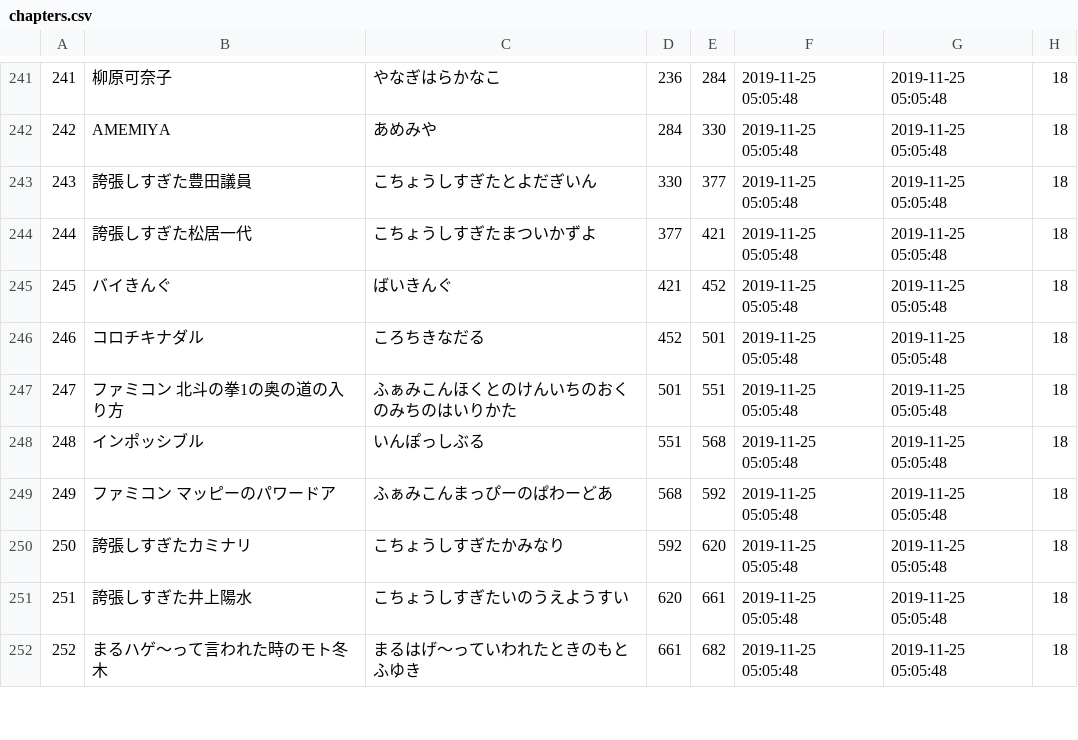
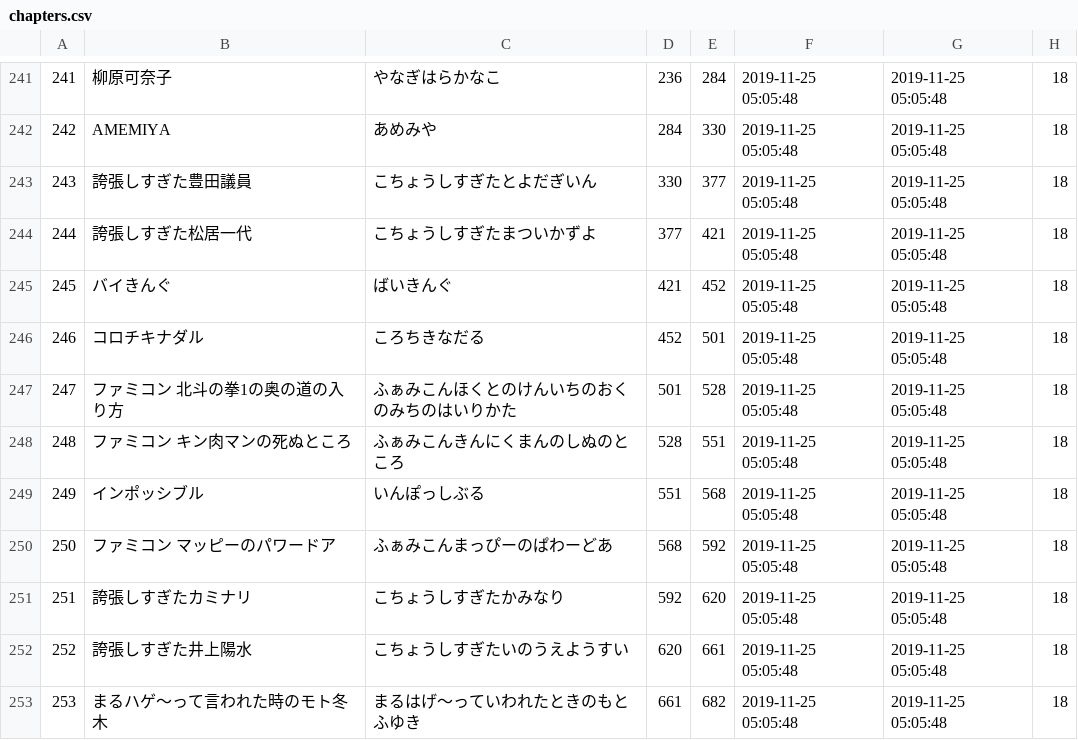
Before and after one commit to kaorioka/chapter-tube, a CSV file: db/chapters.csv, drawn as a sheet; only a part is shown, gaps mark what is left out; addresses are those after the commit; the diff names each change by its address in the sheet, - before the commit and + after, or states it on an @@ line.

Commit message:
add chapter

```diff
--- a/db/chapters.csv
+++ b/db/chapters.csv
-E247: 551
+E247: 528
+row 248: 248 | ファミコン キン肉マンの死ぬところ | ふぁみこんきんにくまんのしぬのところ | 528 | 551 | 2019-11-25 05:05:48 | 2019-11-25 05:05:48 | 18
@@ column A renumbered from row 249 down @@
```
Also changed, not shown: 1 other file.
